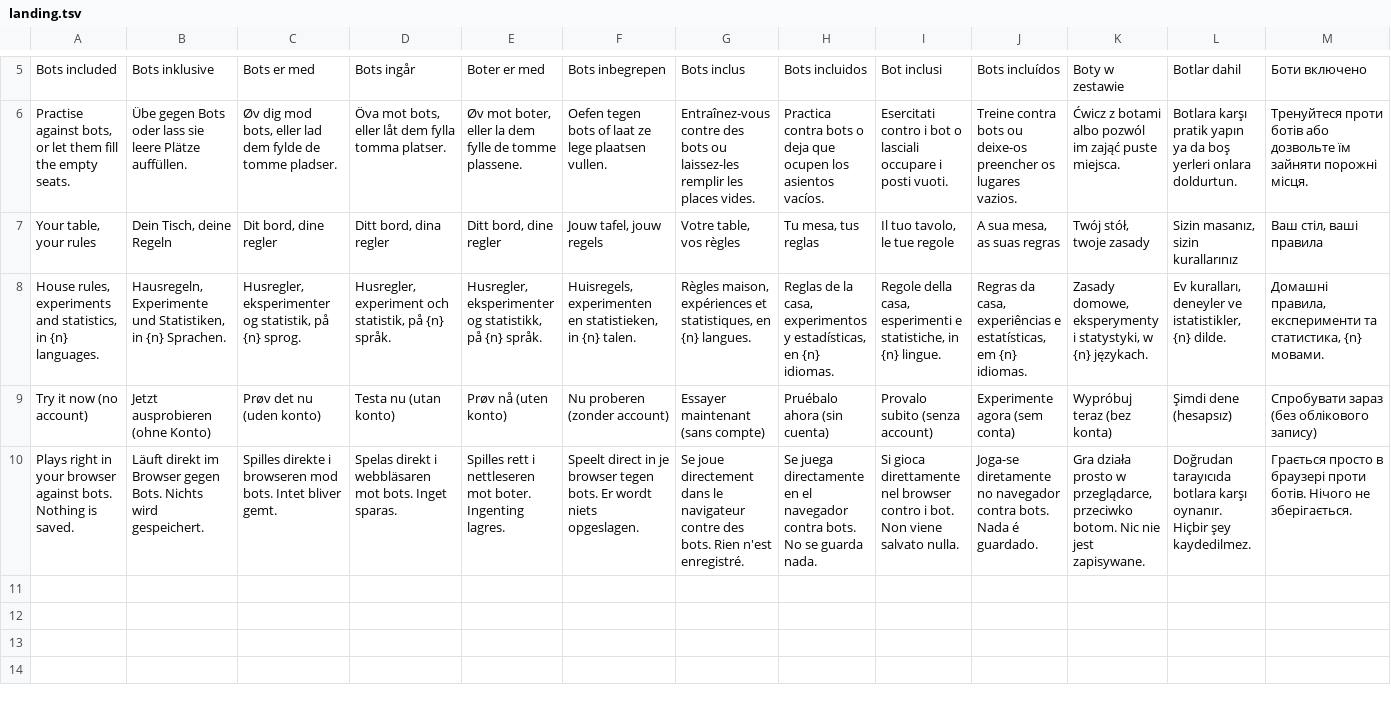
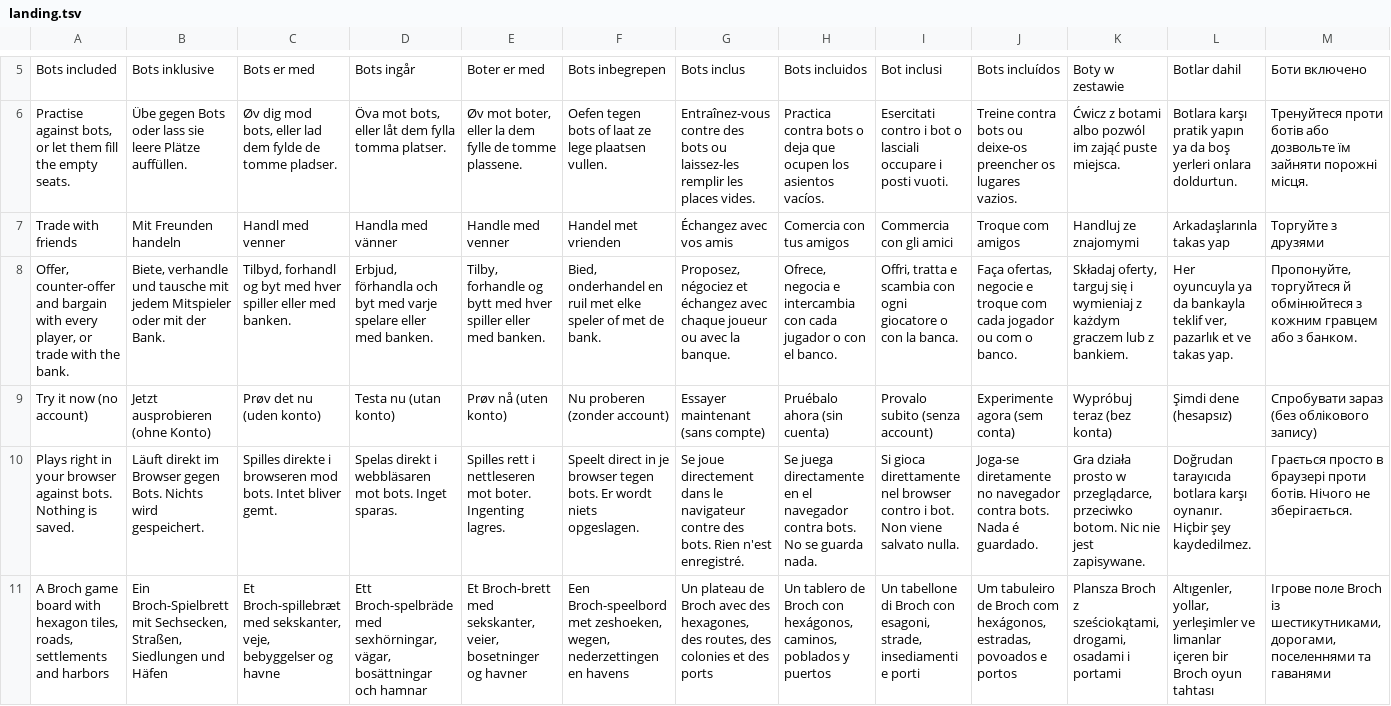
Before and after one commit to subpv/catan, a TSV file: broch/public/js/lang/games/landing.tsv, drawn as a sheet; only a part is shown, gaps mark what is left out; removed rows and columns are numbered as before the commit, all else as after; rows hold the shown columns only; the diff names each change by its address in the sheet, - before the commit and + after, or states it on an @@ line.

```diff
--- a/broch/public/js/lang/games/landing.tsv
+++ b/broch/public/js/lang/games/landing.tsv
-row 7: Your table, your rules | Dein Tisch, deine Regeln | Dit bord, dine regler | Ditt bord, dina regler | Ditt bord, dine regler | Jouw tafel, jouw regels | Votre table, vos règles | Tu mesa, tus reglas | Il tuo tavolo, le tue regole | A sua mesa, as suas regras | Twój stół, twoje zasady | Sizin masanız, sizin kurallarınız | Ваш стіл, ваші правила
-row 8: House rules, experiments and statistics, in {n} languages. | Hausregeln, Experimente und Statistiken, in {n} Sprachen. | Husregler, eksperimenter og statistik, på {n} sprog. | Husregler, experiment och statistik, på {n} språk. | Husregler, eksperimenter og statistikk, på {n} språk. | Huisregels, experimenten en statistieken, in {n} talen. | Règles maison, expériences et statistiques, en {n} langues. | Reglas de la casa, experimentos y estadísticas, en {n} idiomas. | Regole della casa, esperimenti e statistiche, in {n} lingue. | Regras da casa, experiências e estatísticas, em {n} idiomas. | Zasady domowe, eksperymenty i statystyki, w {n} językach. | Ev kuralları, deneyler ve istatistikler, {n} dilde. | Домашні правила, експерименти та статистика, {n} мовами.
+row 7: Trade with friends | Mit Freunden handeln | Handl med venner | Handla med vänner | Handle med venner | Handel met vrienden | Échangez avec vos amis | Comercia con tus amigos | Commercia con gli amici | Troque com amigos | Handluj ze znajomymi | Arkadaşlarınla takas yap | Торгуйте з друзями
+row 8: Offer, counter-offer and bargain with every player, or trade with the bank. | Biete, verhandle und tausche mit jedem Mitspieler oder mit der Bank. | Tilbyd, forhandl og byt med hver spiller eller med banken. | Erbjud, förhandla och byt med varje spelare eller med banken. | Tilby, forhandle og bytt med hver spiller eller med banken. | Bied, onderhandel en ruil met elke speler of met de bank. | Proposez, négociez et échangez avec chaque joueur ou avec la banque. | Ofrece, negocia e intercambia con cada jugador o con el banco. | Offri, tratta e scambia con ogni giocatore o con la banca. | Faça ofertas, negocie e troque com cada jogador ou com o banco. | Składaj oferty, targuj się i wymieniaj z każdym graczem lub z bankiem. | Her oyuncuyla ya da bankayla teklif ver, pazarlık et ve takas yap. | Пропонуйте, торгуйтеся й обмінюйтеся з кожним гравцем або з банком.
+row 11: A Broch game board with hexagon tiles, roads, settlements and harbors | Ein Broch-Spielbrett mit Sechsecken, Straßen, Siedlungen und Häfen | Et Broch-spillebræt med sekskanter, veje, bebyggelser og havne | Ett Broch-spelbräde med sexhörningar, vägar, bosättningar och hamnar | Et Broch-brett med sekskanter, veier, bosetninger og havner | Een Broch-speelbord met zeshoeken, wegen, nederzettingen en havens | Un plateau de Broch avec des hexagones, des routes, des colonies et des ports | Un tablero de Broch con hexágonos, caminos, poblados y puertos | Un tabellone di Broch con esagoni, strade, insediamenti e porti | Um tabuleiro de Broch com hexágonos, estradas, povoados e portos | Plansza Broch z sześciokątami, drogami, osadami i portami | Altıgenler, yollar, yerleşimler ve limanlar içeren bir Broch oyun tahtası | Ігрове поле Broch із шестикутниками, дорогами, поселеннями та гаванями
```
Also changed, not shown: 26 other files.
